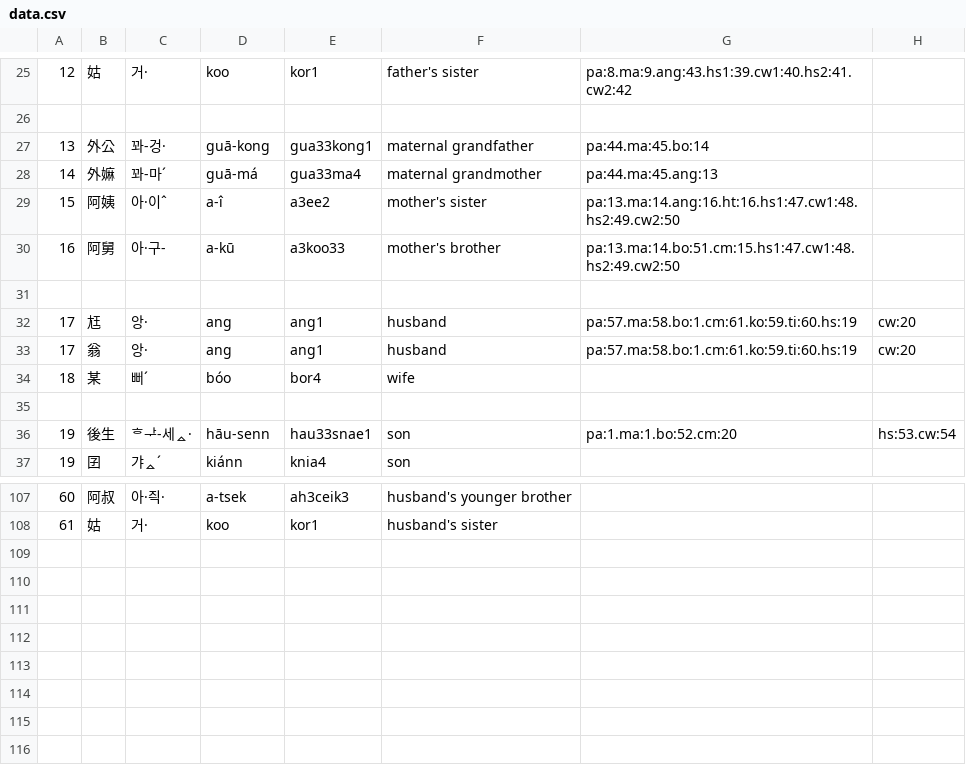
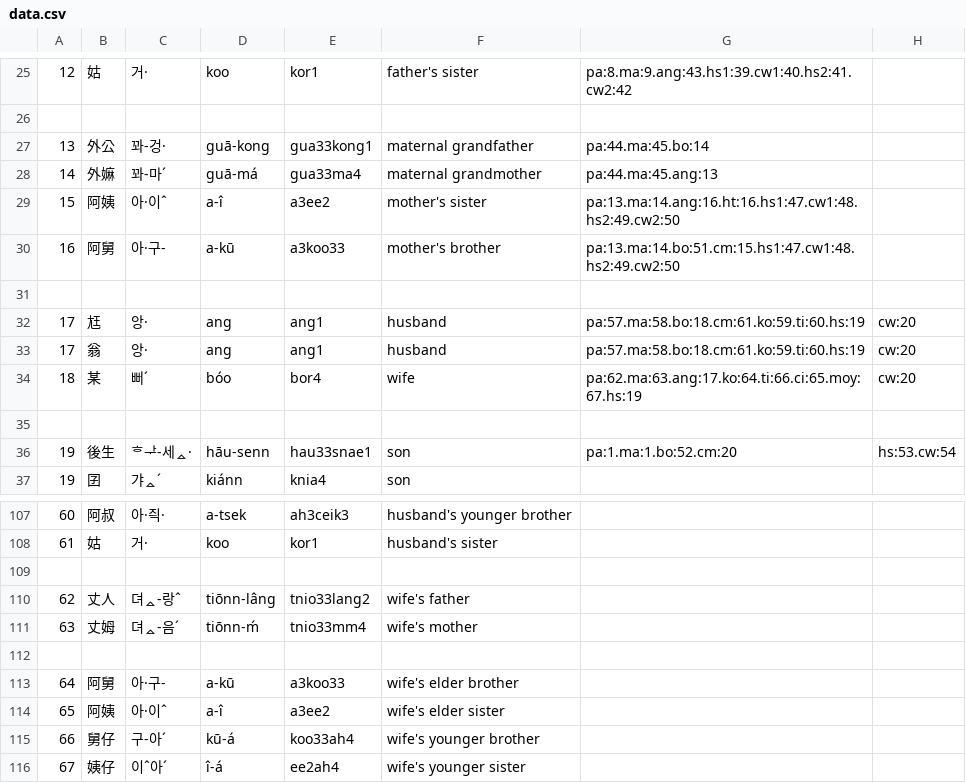
Before and after one commit to leechunhoe/pg-hokkien-database, a CSV file: data.csv, drawn as a sheet; only a part is shown, gaps mark what is left out.

Commit message:
dev: wife's family

```diff
--- a/data.csv
+++ b/data.csv
@@ -31,5 +31,5 @@
 
-17,尪,앙·,ang,ang1,husband,pa:57.ma:58.bo:1.cm:61.ko:59.ti:60.hs:19,cw:20
-17,翁,앙·,ang,ang1,husband,pa:57.ma:58.bo:1.cm:61.ko:59.ti:60.hs:19,cw:20
-18,某,뻐ˊ,bóo,bor4,wife
+17,尪,앙·,ang,ang1,husband,pa:57.ma:58.bo:18.cm:61.ko:59.ti:60.hs:19,cw:20
+17,翁,앙·,ang,ang1,husband,pa:57.ma:58.bo:18.cm:61.ko:59.ti:60.hs:19,cw:20
+18,某,뻐ˊ,bóo,bor4,wife,pa:62.ma:63.ang:17.ko:64.ti:66.ci:65.moy:67.hs:19,cw:20
 
@@ -108 +108,9 @@
 61,姑,거·,koo,kor1,husband's sister
+
+62,丈人,뎌ᇫ-랑ˆ,tiōnn-lâng,tnio33lang2,wife's father
+63,丈姆,뎌ᇫ-음ˊ,tiōnn-ḿ,tnio33mm4,wife's mother
+
+64,阿舅,아·구-,a-kū,a3koo33,wife's elder brother
+65,阿姨,아·이ˆ,a-î,a3ee2,wife's elder sister
+66,舅仔,구-아ˊ,kū-á,koo33ah4,wife's younger brother
+67,姨仔,이ˆ아ˊ,î-á,ee2ah4,wife's younger sister
```
Also changed, not shown: 9 other files.
